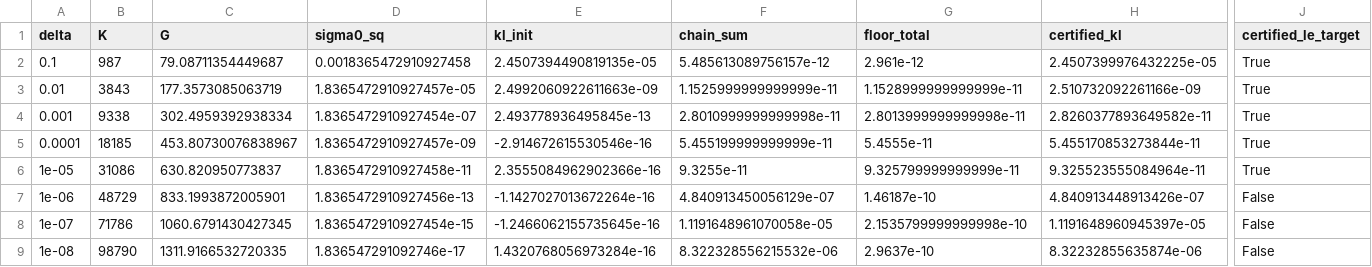
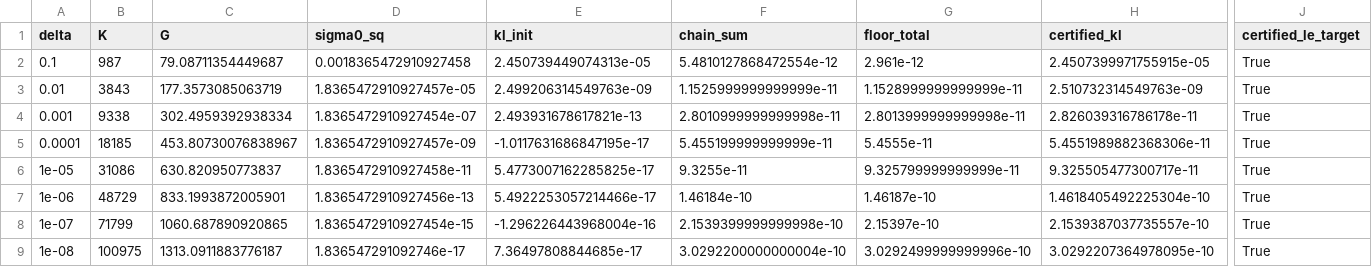
Before and after one commit to Auenchanters/ICML-2026, a CSV file: results/exp1/fors_ladder.csv, drawn as a sheet; only a part is shown, gaps mark what is left out; the diff names each change by its address in the sheet, - before the commit and + after, or states it on an @@ line.

```diff
--- a/results/exp1/fors_ladder.csv
+++ b/results/exp1/fors_ladder.csv
-E2 (kl_init): 2.4507394490819135e-05
+E2 (kl_init): 2.450739449074313e-05
-F2 (chain_sum): 5.485613089756157e-12
+F2 (chain_sum): 5.4810127868472554e-12
-H2 (certified_kl): 2.4507399976432225e-05
+H2 (certified_kl): 2.4507399971755915e-05
-E3 (kl_init): 2.4992060922611663e-09
+E3 (kl_init): 2.499206314549763e-09
-H3 (certified_kl): 2.510732092261166e-09
+H3 (certified_kl): 2.510732314549763e-09
-E4 (kl_init): 2.493778936495845e-13
+E4 (kl_init): 2.493931678617821e-13
-H4 (certified_kl): 2.8260377893649582e-11
+H4 (certified_kl): 2.826039316786178e-11
-E5 (kl_init): -2.914672615530546e-16
+E5 (kl_init): -1.0117631686847195e-17
-H5 (certified_kl): 5.455170853273844e-11
+H5 (certified_kl): 5.4551989882368306e-11
-E6 (kl_init): 2.3555084962902366e-16
+E6 (kl_init): 5.4773007162285825e-17
-H6 (certified_kl): 9.325523555084964e-11
+H6 (certified_kl): 9.325505477300717e-11
-E7 (kl_init): -1.1427027013672264e-16
+E7 (kl_init): 5.4922253057214466e-17
-F7 (chain_sum): 4.840913450056129e-07
+F7 (chain_sum): 1.46184e-10
-H7 (certified_kl): 4.840913448913426e-07
+H7 (certified_kl): 1.4618405492225304e-10
-J7:J9 (certified_le_target): False
+J7:J9 (certified_le_target): True
-B8 (K): 71786
+B8 (K): 71799
-C8 (G): 1060.6791430427345
+C8 (G): 1060.687890920865
-E8 (kl_init): -1.2466062155735645e-16
+E8 (kl_init): -1.296226443968004e-16
-F8 (chain_sum): 1.1191648961070058e-05
+F8 (chain_sum): 2.1539399999999998e-10
-G8 (floor_total): 2.1535799999999998e-10
+G8 (floor_total): 2.15397e-10
-H8 (certified_kl): 1.1191648960945397e-05
+H8 (certified_kl): 2.1539387037735557e-10
-B9 (K): 98790
+B9 (K): 100975
-C9 (G): 1311.9166532720335
+C9 (G): 1313.0911883776187
-E9 (kl_init): 1.4320768056973284e-16
+E9 (kl_init): 7.36497808844685e-17
-F9 (chain_sum): 8.322328556215532e-06
+F9 (chain_sum): 3.0292200000000004e-10
-G9 (floor_total): 2.9637e-10
+G9 (floor_total): 3.0292499999999996e-10
-H9 (certified_kl): 8.32232855635874e-06
+H9 (certified_kl): 3.0292207364978095e-10
```
Also changed, not shown: results/exp1/arm_c.csv, results/exp1/ddpm_sweep.csv, 19 other files.
